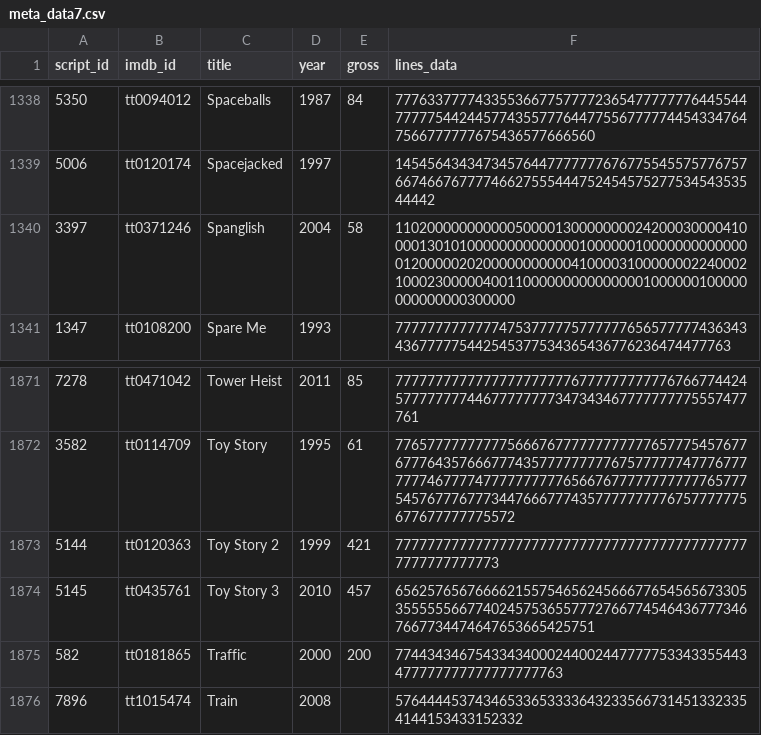
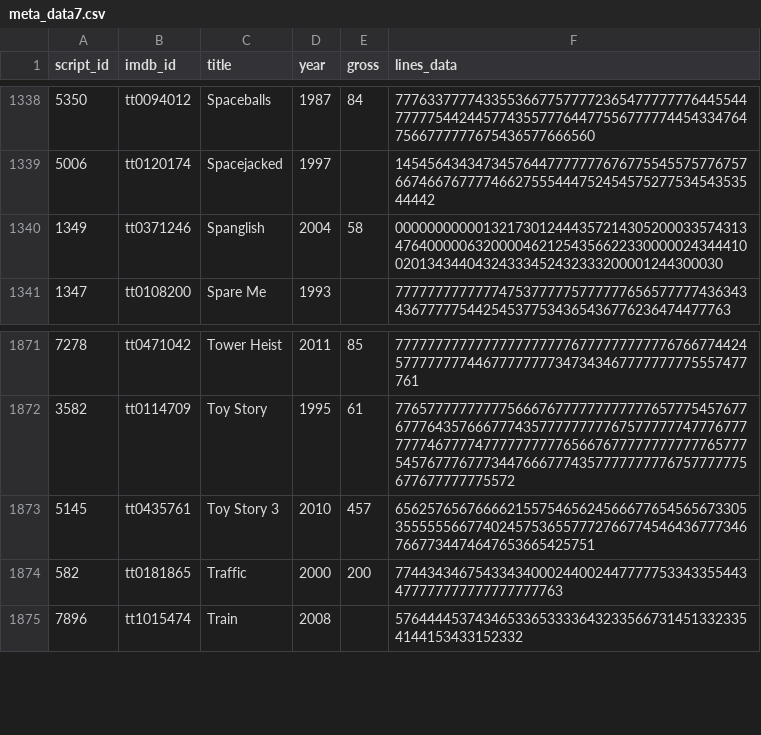
Before and after one commit to tkfu/scripts, a CSV file: data/meta_data7.csv, drawn as a sheet; only a part is shown, gaps mark what is left out.

```diff
--- a/data/meta_data7.csv
+++ b/data/meta_data7.csv
@@ -1339,3 +1339,3 @@
 5006,"tt0120174","Spacejacked",1997,"",145456434347345764477777776767755455757767576674667677774662755544475245457527753454353544442
-3397,"tt0371246","Spanglish",2004,58,11020000000000050000130000000024200030000410000130101000000000000001000000100000000000000120000020200000000000410000310000000224000210002300000400110000000000000001000000100000000000000300000
+1349,"tt0371246","Spanglish",2004,58,"000000000001321730124443572143052000335743134764000006320000462125435662233000002434441002013434404324333452432333200001244300030"
 1347,"tt0108200","Spare Me",1993,"",77777777777774753777775777777656577777436343436777775442545377534365436776236474477763
@@ -1872,3 +1872,2 @@
 3582,"tt0114709","Toy Story",1995,61,77657777777777566676777777777777657775457677677764357666777435777777777675777777477767777777467777477777777776566767777777777776577754576777677734476667774357777777776757777775677677777775572
-5144,"tt0120363","Toy Story 2",1999,421,777777777777777777777777777777777777777777777777777777773
 5145,"tt0435761","Toy Story 3",2010,457,65625765676666215575465624566677654565673305355555566774024575365577727667745464367773467667734474647653665425751
```
Also changed, not shown: data/character_list5.csv.
